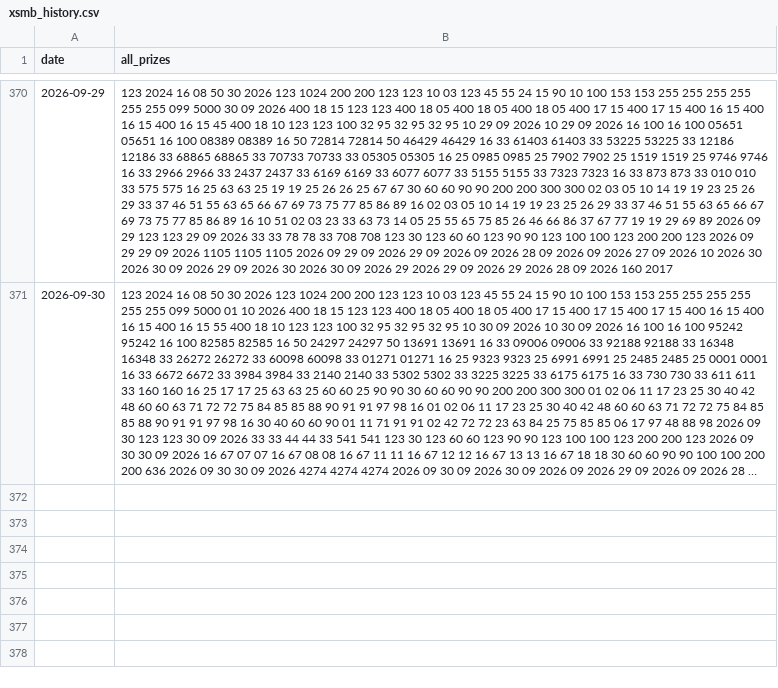
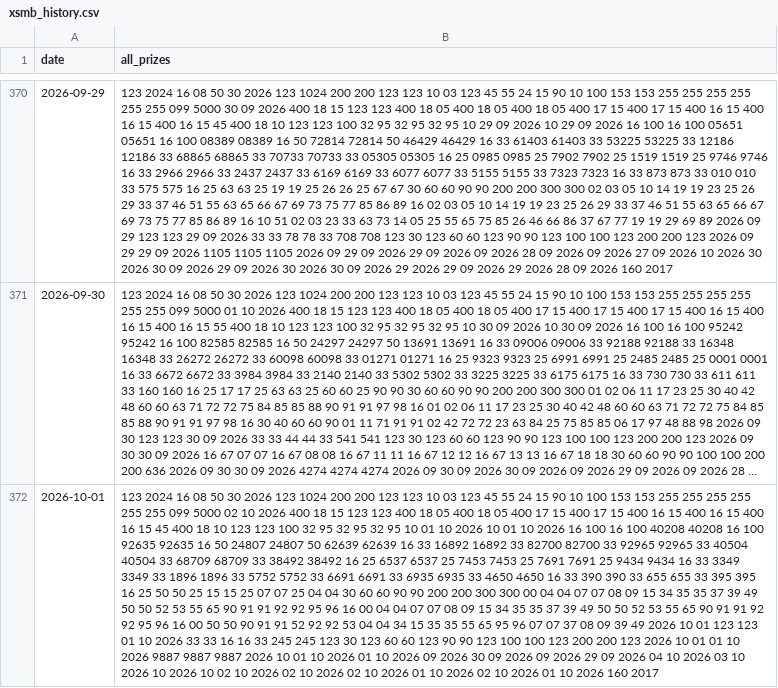
Before and after one commit to anhnguyen122-bit/aetb-top3, a CSV file: xsmb_history.csv, drawn as a sheet; only a part is shown, gaps mark what is left out; long unchanged cells end in …; the diff names each change by its address in the sheet, - before the commit and + after, or states it on an @@ line.

```diff
--- a/xsmb_history.csv
+++ b/xsmb_history.csv
+row 372: 2026-10-01 | 123 2024 16 08 50 30 2026 123 1024 200 200 123 123 10 03 123 45 55 24 15 90 10 100 153 153 255 255 255 255 255 255 099 5000 02 10 2026 400 18 15 123 123 400 18 05 400 18 05 400 17 15 400 17 15 400 16 15 400 16 15 400 16 15 45 400 18 10 123 123 100 32 95 32 95 32 95 10 01 10 2026 10 01 10 2026 16 100 16 100 40208 40208 16 100 92635 92635 16 50 24807 24807 50 62639 62639 16 33 16892 16892 33 82700 82700 33 92965 92965 33 40504 40504 33 68709 68709 33 38492 38492 16 25 6537 6537 25 7453 7453 25 7691 7691 25 9434 9434 16 33 3349 3349 33 1896 1896 33 5752 5752 33 6691 6691 33 6935 6935 33 4650 4650 16 33 390 390 33 655 655 33 395 395 16 25 50 50 25 15 15 25 07 07 25 04 04 30 60 60 90 90 200 200 300 300 00 04 04 07 07 08 09 15 34 35 35 37 39 49 50 50 52 53 55 65 90 91 91 92 92 95 96 16 00 04 04 07 07 08 09 15 34 35 35 37 39 49 50 50 52 53 55 65 90 91 91 92 92 95 96 16 00 50 50 90 91 91 52 92 92 53 04 04 34 15 35 35 55 65 95 96 07 07 37 08 09 39 49 2026 10 01 123 123 01 10 2026 33 33 16 16 33 245 245 123 30 123 60 60 123 90 90 123 100 100 123 200 200 123 2026 10 01 01 10 2026 9887 9887 9887 2026 10 01 10 2026 01 10 2026 09 2026 30 09 2026 09 2026 29 09 2026 04 10 2026 03 10 2026 10 2026 10 02 10 2026 02 10 2026 02 10 2026 01 10 2026 02 10 2026 01 10 2026 160 2017
```
Also changed, not shown: 1 other file.
